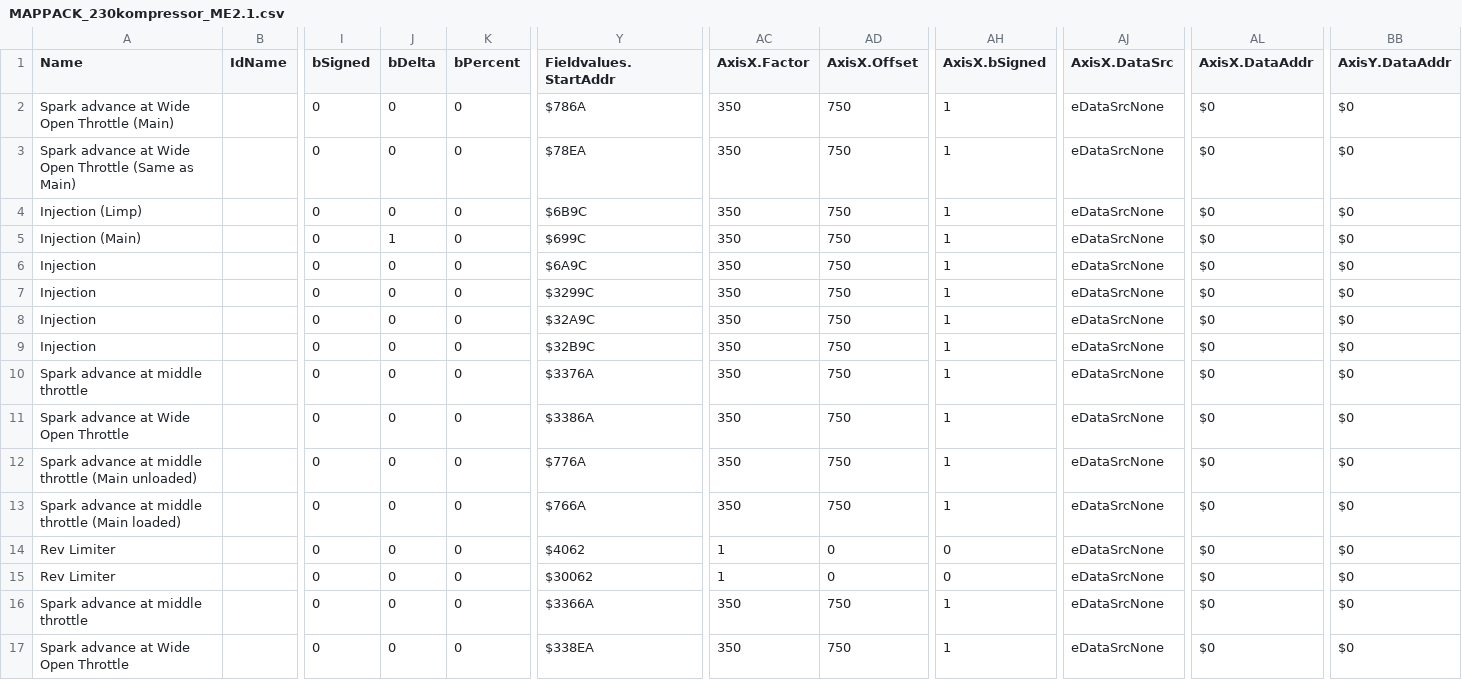
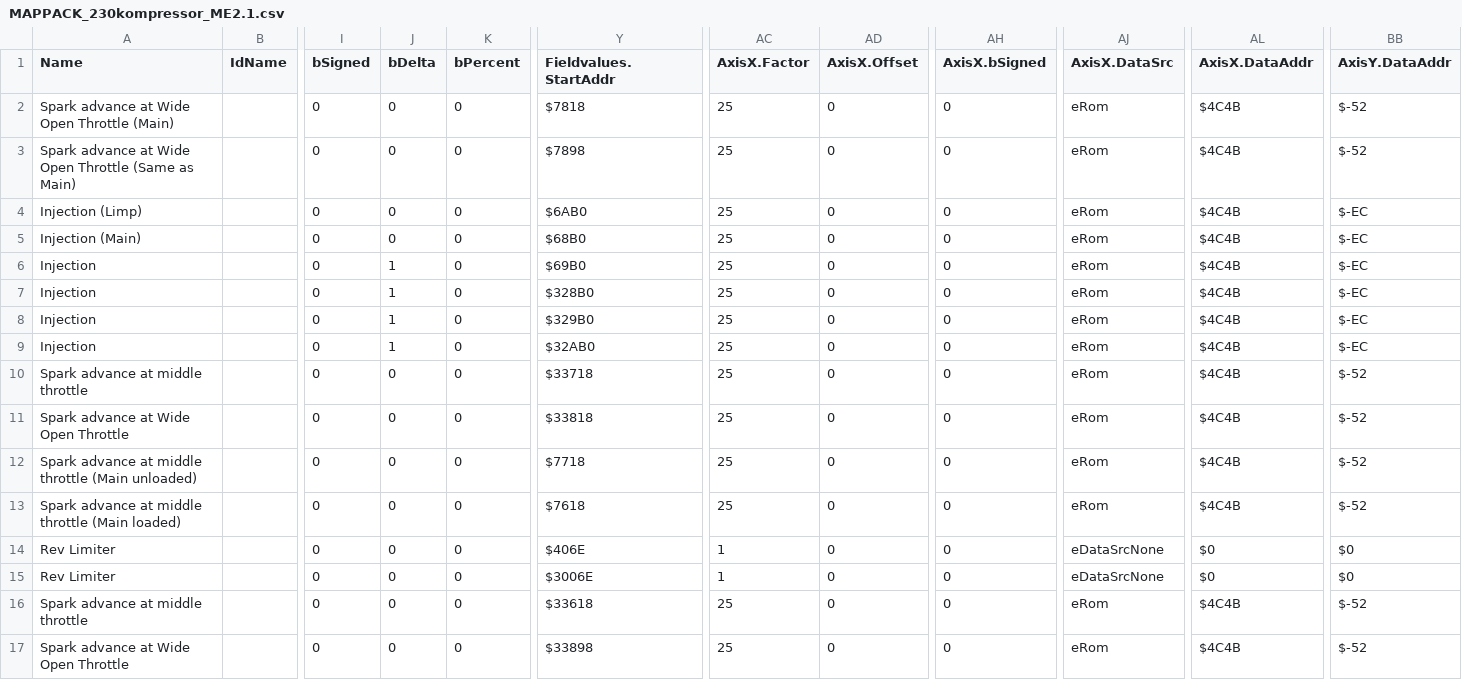
Before and after one commit to daniruiz/230kompressor, a CSV file: MAPPACK_230kompressor_ME2.1.csv, drawn as a sheet; only a part is shown, gaps mark what is left out; the diff covers the shown part only; the diff names each change by its address in the sheet, - before the commit and + after, or states it on an @@ line.

Commit message:
Update mappack for new default binary

```diff
--- a/MAPPACK_230kompressor_ME2.1.csv
+++ b/MAPPACK_230kompressor_ME2.1.csv
-Y2 (Fieldvalues.StartAddr): $786A
+Y2 (Fieldvalues.StartAddr): $7818
-AC2:AC13 (AxisX.Factor): 350
+AC2:AC13 (AxisX.Factor): 25
-AD2:AD13 (AxisX.Offset): 750
+AD2:AD13 (AxisX.Offset): 0
-AH2:AH13 (AxisX.bSigned): 1
+AH2:AH13 (AxisX.bSigned): 0
-AJ2:AJ13 (AxisX.DataSrc): eDataSrcNone
+AJ2:AJ13 (AxisX.DataSrc): eRom
-AL2:AL13 (AxisX.DataAddr): $0
+AL2:AL13 (AxisX.DataAddr): $4C4B
-BB2:BB3 (AxisY.DataAddr): $0
+BB2:BB3 (AxisY.DataAddr): $-52
-Y3 (Fieldvalues.StartAddr): $78EA
+Y3 (Fieldvalues.StartAddr): $7898
-Y4 (Fieldvalues.StartAddr): $6B9C
+Y4 (Fieldvalues.StartAddr): $6AB0
-BB4:BB9 (AxisY.DataAddr): $0
+BB4:BB9 (AxisY.DataAddr): $-EC
-J5 (bDelta): 1
+J5 (bDelta): 0
-Y5 (Fieldvalues.StartAddr): $699C
+Y5 (Fieldvalues.StartAddr): $68B0
-J6:J9 (bDelta): 0
+J6:J9 (bDelta): 1
-Y6 (Fieldvalues.StartAddr): $6A9C
+Y6 (Fieldvalues.StartAddr): $69B0
-Y7 (Fieldvalues.StartAddr): $3299C
+Y7 (Fieldvalues.StartAddr): $328B0
-Y8 (Fieldvalues.StartAddr): $32A9C
+Y8 (Fieldvalues.StartAddr): $329B0
-Y9 (Fieldvalues.StartAddr): $32B9C
+Y9 (Fieldvalues.StartAddr): $32AB0
-Y10 (Fieldvalues.StartAddr): $3376A
+Y10 (Fieldvalues.StartAddr): $33718
-BB10:BB13 (AxisY.DataAddr): $0
+BB10:BB13 (AxisY.DataAddr): $-52
-Y11 (Fieldvalues.StartAddr): $3386A
+Y11 (Fieldvalues.StartAddr): $33818
-Y12 (Fieldvalues.StartAddr): $776A
+Y12 (Fieldvalues.StartAddr): $7718
-Y13 (Fieldvalues.StartAddr): $766A
+Y13 (Fieldvalues.StartAddr): $7618
-Y14 (Fieldvalues.StartAddr): $4062
+Y14 (Fieldvalues.StartAddr): $406E
-Y15 (Fieldvalues.StartAddr): $30062
+Y15 (Fieldvalues.StartAddr): $3006E
-Y16 (Fieldvalues.StartAddr): $3366A
+Y16 (Fieldvalues.StartAddr): $33618
-AC16:AC17 (AxisX.Factor): 350
+AC16:AC17 (AxisX.Factor): 25
-AD16:AD17 (AxisX.Offset): 750
+AD16:AD17 (AxisX.Offset): 0
-AH16:AH17 (AxisX.bSigned): 1
+AH16:AH17 (AxisX.bSigned): 0
-AJ16:AJ17 (AxisX.DataSrc): eDataSrcNone
+AJ16:AJ17 (AxisX.DataSrc): eRom
-AL16:AL17 (AxisX.DataAddr): $0
+AL16:AL17 (AxisX.DataAddr): $4C4B
-BB16:BB17 (AxisY.DataAddr): $0
+BB16:BB17 (AxisY.DataAddr): $-52
-Y17 (Fieldvalues.StartAddr): $338EA
+Y17 (Fieldvalues.StartAddr): $33898
```
Also changed, not shown: 1 added row and 27 edited cells elsewhere in this file, 2 other files.
